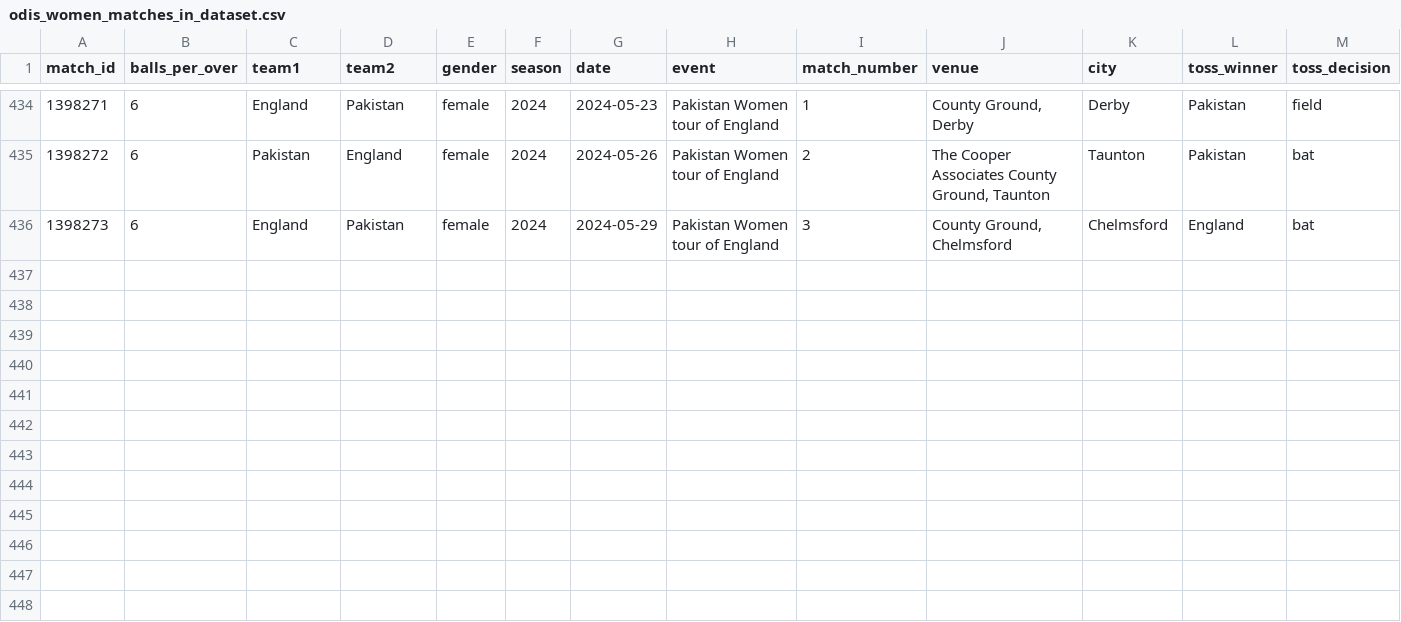
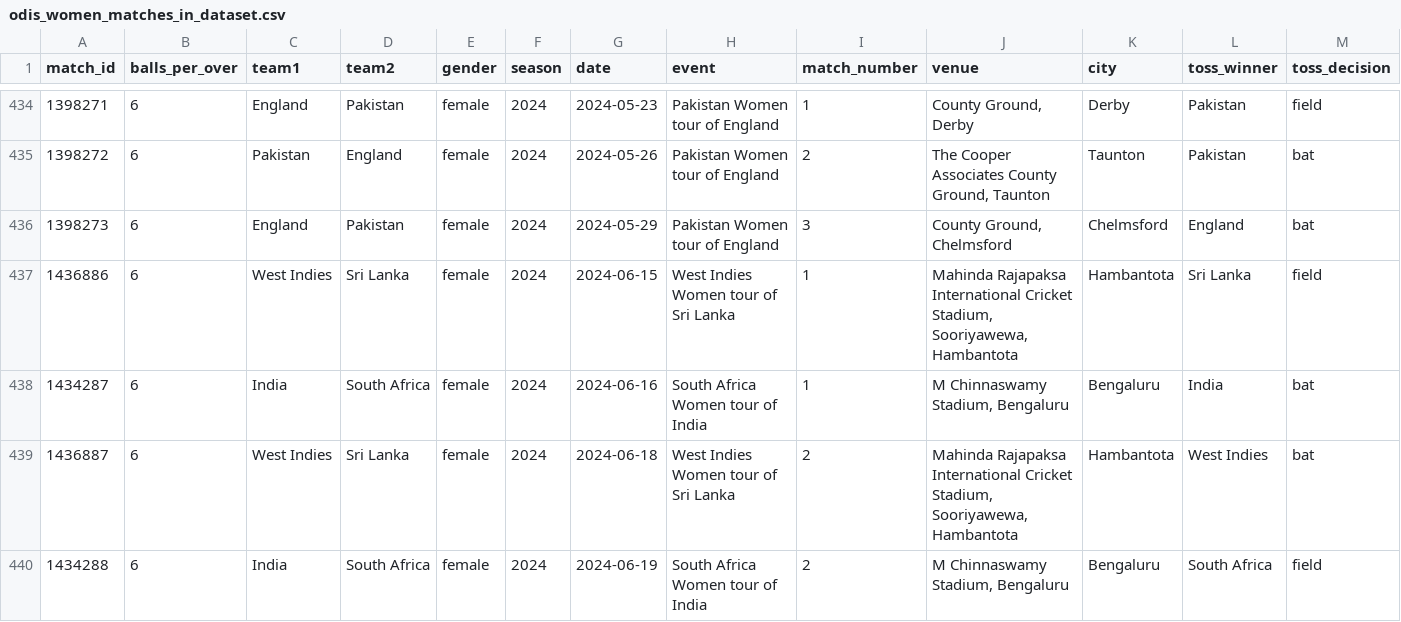
Before and after one commit to CooperDenny/CricketStatsHub, a CSV file: Database/One-day internationals/odis_women_matches_in_dataset.csv, drawn as a sheet; only a part is shown, gaps mark what is left out; rows hold the shown columns only; the diff names each change by its address in the sheet, - before the commit and + after, or states it on an @@ line.

```diff
--- a/Database/One-day internationals/odis_women_matches_in_dataset.csv
+++ b/Database/One-day internationals/odis_women_matches_in_dataset.csv
+row 437: 1436886 | 6 | West Indies | Sri Lanka | female | 2024 | 2024-06-15 | West Indies Women tour of Sri Lanka | 1 | Mahinda Rajapaksa International Cricket Stadium, Sooriyawewa, Hambantota | Hambantota | Sri Lanka | field
+row 438: 1434287 | 6 | India | South Africa | female | 2024 | 2024-06-16 | South Africa Women tour of India | 1 | M Chinnaswamy Stadium, Bengaluru | Bengaluru | India | bat
+row 439: 1436887 | 6 | West Indies | Sri Lanka | female | 2024 | 2024-06-18 | West Indies Women tour of Sri Lanka | 2 | Mahinda Rajapaksa International Cricket Stadium, Sooriyawewa, Hambantota | Hambantota | West Indies | bat
+row 440: 1434288 | 6 | India | South Africa | female | 2024 | 2024-06-19 | South Africa Women tour of India | 2 | M Chinnaswamy Stadium, Bengaluru | Bengaluru | South Africa | field
```
Also changed, not shown: Database/Charlotte Edwards Cup/cec_women_matches_in_dataset.csv, Database/T20 Blast/ntb_matches_in_dataset.csv, 8 other files.
